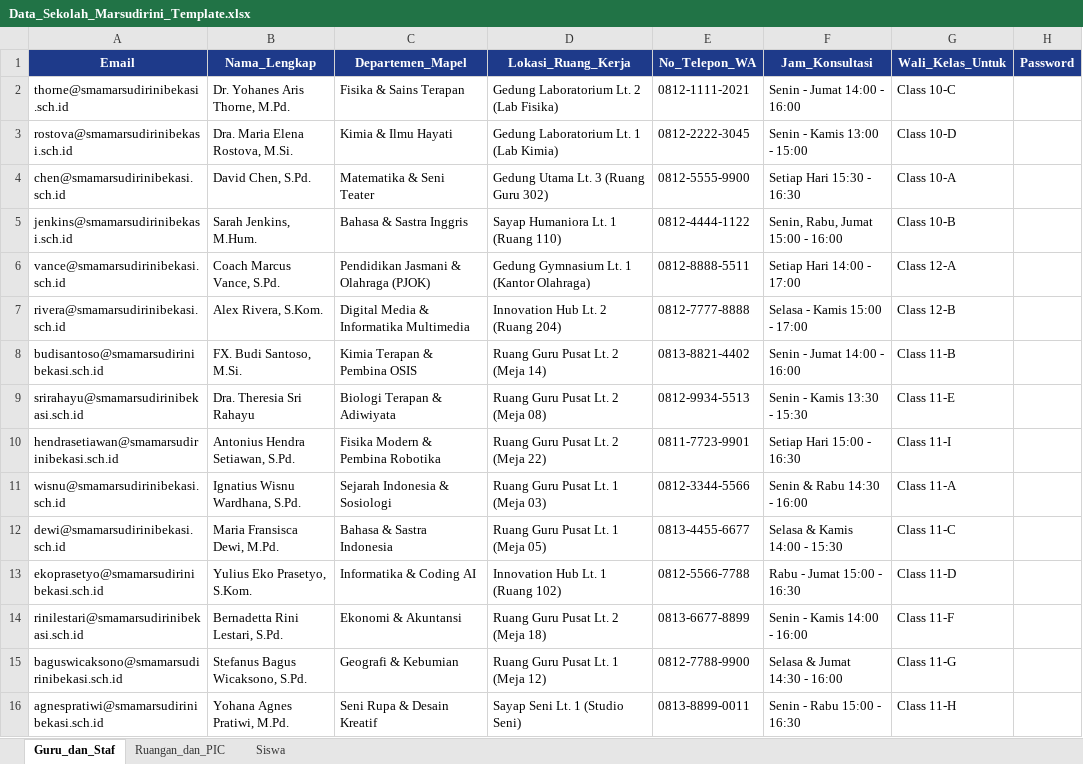
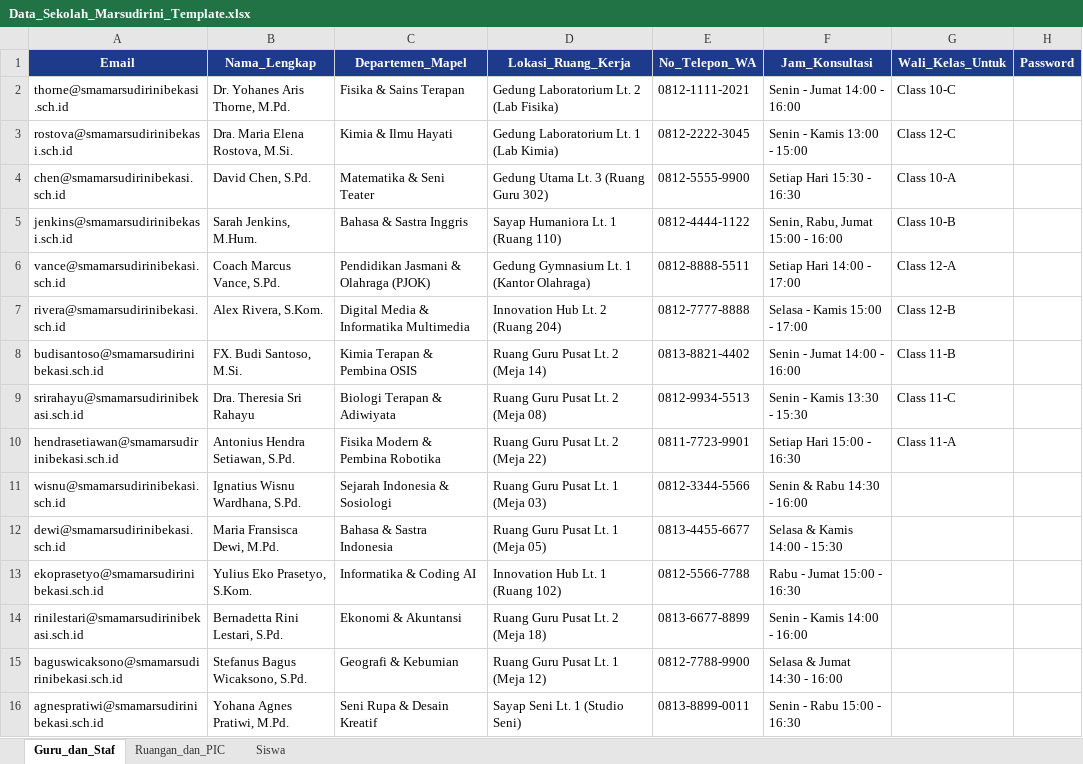
Before and after one commit to darrenaustin1611-design/school-room-booking, an Excel workbook: Data_Sekolah_Marsudirini_Template.xlsx, sheet Guru_dan_Staf, drawn as a sheet; values as stored, in another font and other column widths than the file's, no borders; the diff names each change by its address in the sheet, - before the commit and + after, or states it on an @@ line.

```diff
--- a/Data_Sekolah_Marsudirini_Template.xlsx (sheet Guru_dan_Staf)
+++ b/Data_Sekolah_Marsudirini_Template.xlsx (sheet Guru_dan_Staf)
-G3 (Wali_Kelas_Untuk): Class 10-D
+G3 (Wali_Kelas_Untuk): Class 12-C
-G9 (Wali_Kelas_Untuk): Class 11-E
+G9 (Wali_Kelas_Untuk): Class 11-C
-G10 (Wali_Kelas_Untuk): Class 11-I
+G10 (Wali_Kelas_Untuk): Class 11-A
-G11 (Wali_Kelas_Untuk): Class 11-A
+G11 (Wali_Kelas_Untuk): (empty)
-G12 (Wali_Kelas_Untuk): Class 11-C
+G12 (Wali_Kelas_Untuk): (empty)
-G13 (Wali_Kelas_Untuk): Class 11-D
+G13 (Wali_Kelas_Untuk): (empty)
-G14 (Wali_Kelas_Untuk): Class 11-F
+G14 (Wali_Kelas_Untuk): (empty)
-G15 (Wali_Kelas_Untuk): Class 11-G
+G15 (Wali_Kelas_Untuk): (empty)
-G16 (Wali_Kelas_Untuk): Class 11-H
+G16 (Wali_Kelas_Untuk): (empty)
```
Also changed, not shown: sheet Ruangan_dan_PIC, sheet Siswa, 17 other files.
